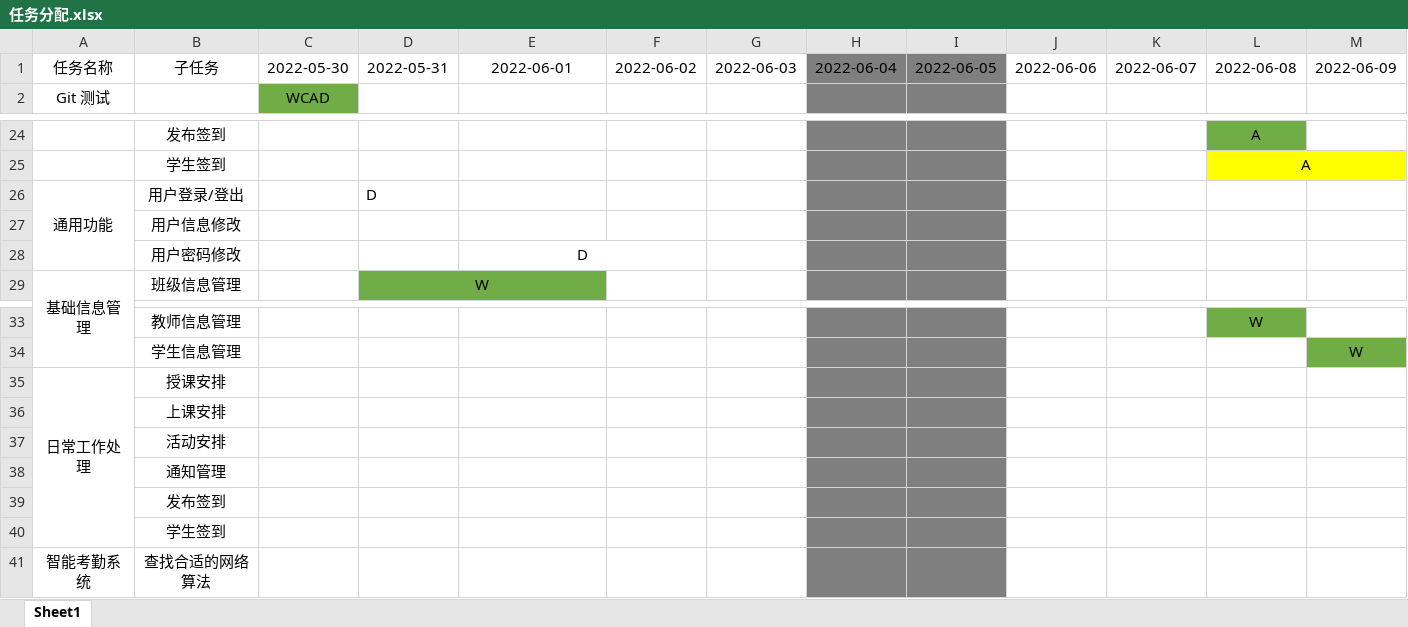
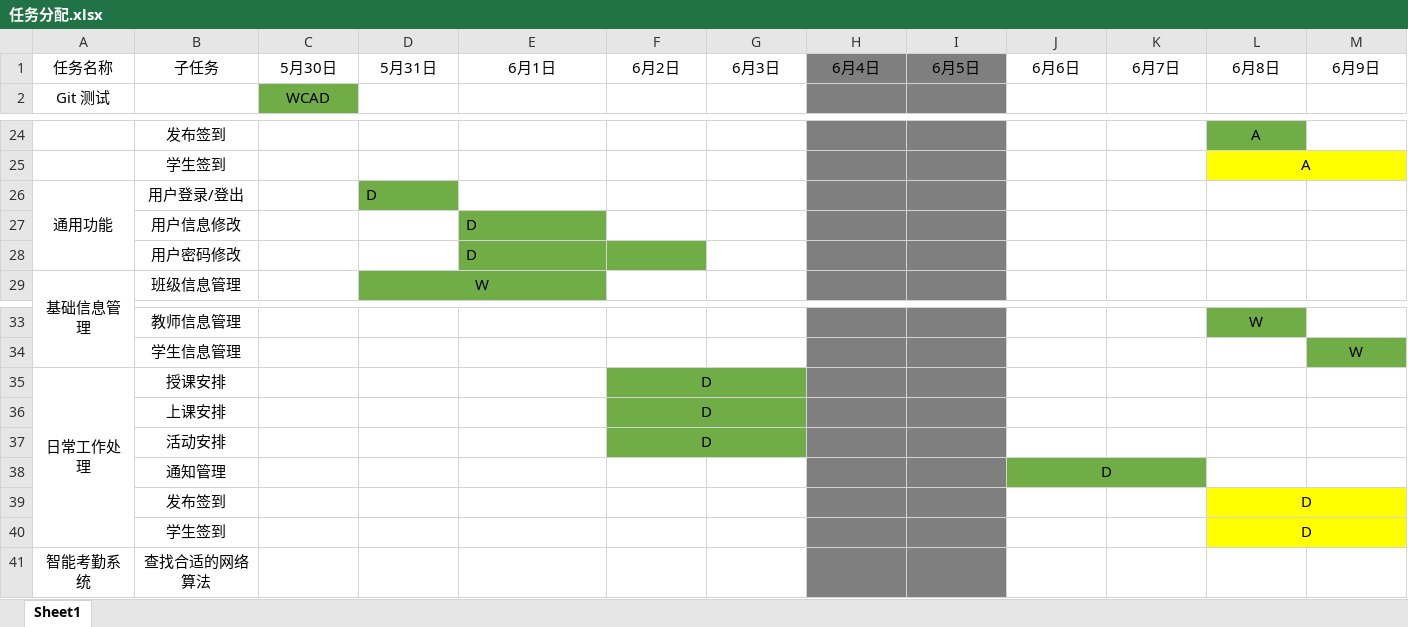
Before and after one commit to wjceizo/Undesigned-programe, an Excel workbook: 任务分配.xlsx, sheet Sheet1, drawn as a sheet; only a part is shown, gaps mark what is left out; values as stored, in another font and other column widths than the file's, no borders; removed rows and columns are numbered as before the commit, all else as after; rows hold the shown columns only; the diff names each change by its address in the sheet, - before the commit and + after, or states it on an @@ line.

Commit message:
11

```diff
--- a/任务分配.xlsx (sheet Sheet1)
+++ b/任务分配.xlsx (sheet Sheet1)
-row 1: 任务名称 | 子任务 | 2022-05-30 | 2022-05-31 | 2022-06-01 | 2022-06-02 | 2022-06-03 | 2022-06-04 | 2022-06-05 | 2022-06-06 | 2022-06-07 | 2022-06-08 | 2022-06-09
+row 1: 任务名称 | 子任务 | 5月30日 | 5月31日 | 6月1日 | 6月2日 | 6月3日 | 6月4日 | 6月5日 | 6月6日 | 6月7日 | 6月8日 | 6月9日
-D26 fill: none
+D26 fill: #70AD47
-E27: (empty)
+E27: D
-E27 fill: none
+E27 fill: #70AD47
-E28:F28 fill: none
+E28:F28 fill: #70AD47
-E28 alignment: center
+E28 alignment: left
-E28:F28 merged
-F35:F37: (empty)
+F35:F37: D
-F35:G37 fill: none
+F35:G37 fill: #70AD47
+F35:G35 merged
+F36:G36 merged
+F37:G37 merged
-J38: (empty)
+J38: D
-J38:K38 fill: none
+J38:K38 fill: #70AD47
+J38:K38 merged
-row 39:  | 发布签到
-row 40:  | 学生签到
+row 39:  | 发布签到 |  |  |  |  |  |  |  |  |  | D
+row 40:  | 学生签到 |  |  |  |  |  |  |  |  |  | D
```
